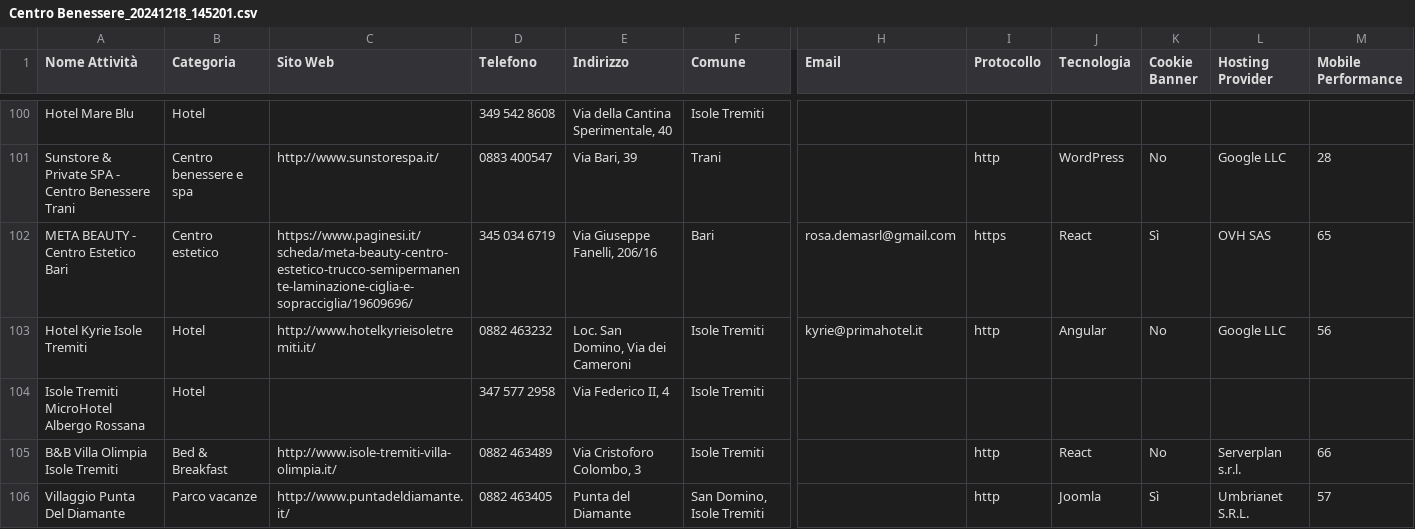
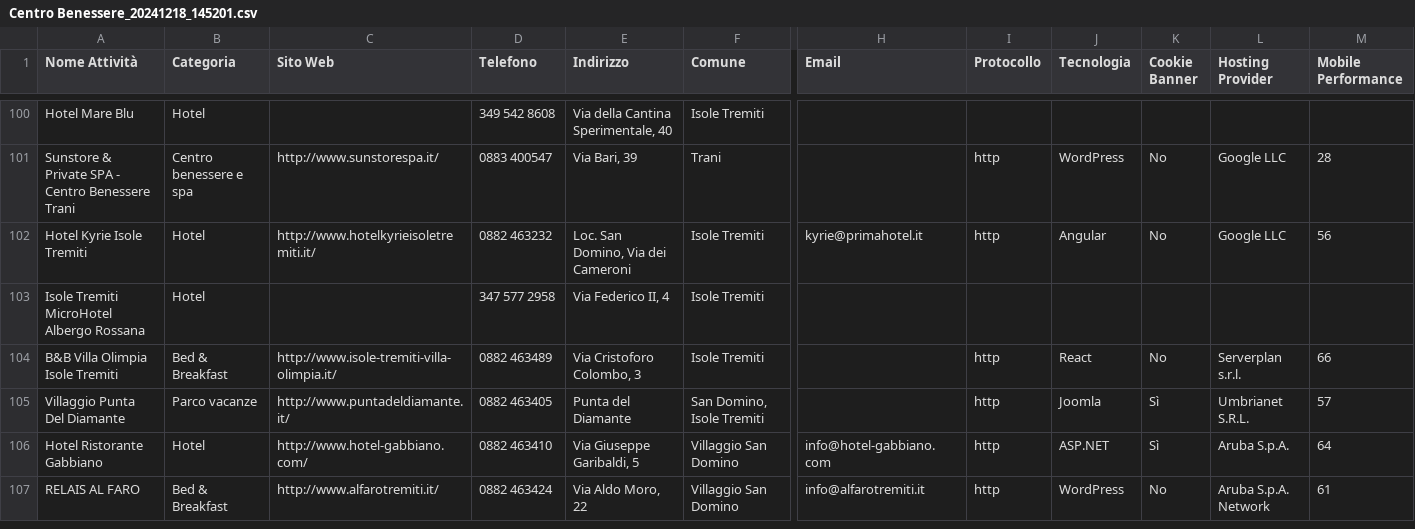
Before and after one commit to filippoaprilee/scraper_mail_effemmeweb, a CSV file: csv_results/Centro Benessere_20241218_145201.csv, drawn as a sheet; only a part is shown, gaps mark what is left out; the shorter side is filled out with more unchanged rows; rows hold the shown columns only; the diff names each change by its address in the sheet, - before the commit and + after, or states it on an @@ line.

```diff
--- a/csv_results/Centro Benessere_20241218_145201.csv
+++ b/csv_results/Centro Benessere_20241218_145201.csv
-row 102: META BEAUTY - Centro Estetico Bari | Centro estetico | https://www.paginesi.it/scheda/meta-beauty-centro-estetico-trucco-semipermanente-laminazione-ciglia-e-sopracciglia/19609696/ | 345 034 6719 | Via Giuseppe Fanelli, 206/16 | Bari | rosa.demasrl@gmail.com | https | React | Sì | OVH SAS | 65
```
Also changed, not shown: csv_results/B&B_20241218_145201.csv, 2 other files.
